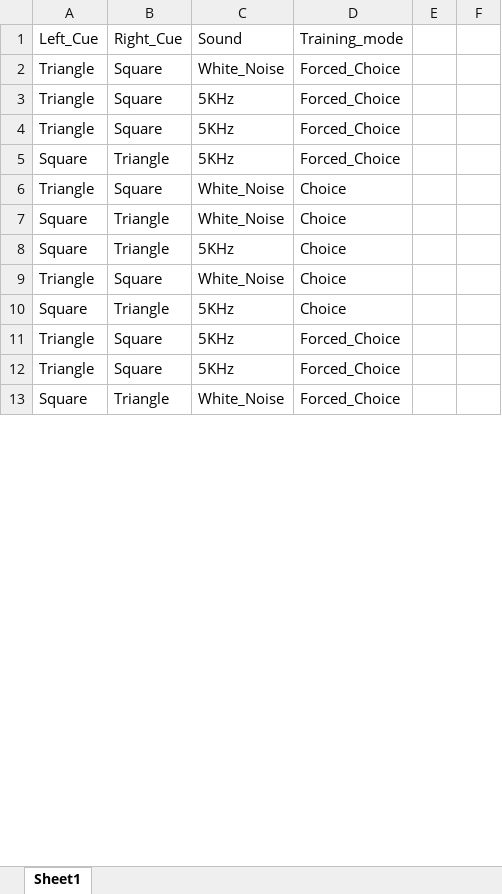
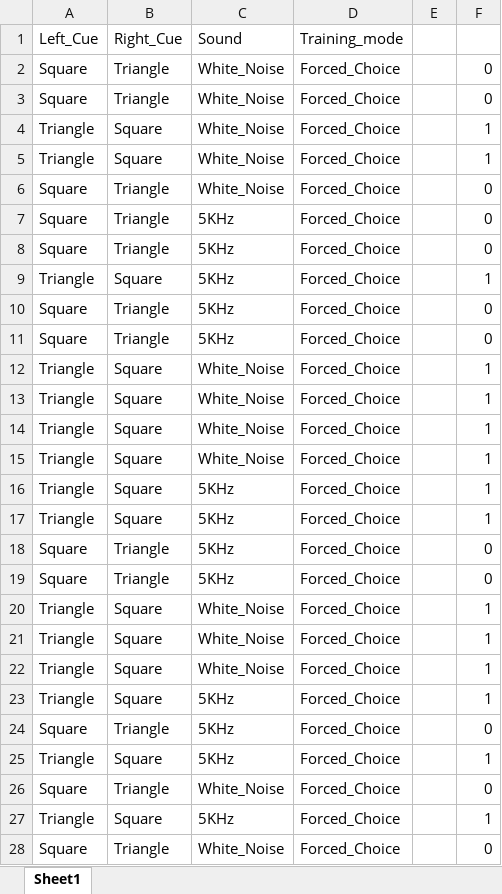
Before and after one commit to NC4Lab/omniroute_ubuntu_ws, an Excel workbook: src/omniroute_operation/src/experiment_controller/Training_Trials.xlsx, sheet Sheet1, drawn as a sheet; only a part is shown; values as stored, in another font and other column widths than the file's, no borders; addresses are those after the commit; the diff covers the shown part only; the diff names each change by its address in the sheet, - before the commit and + after, or states it on an @@ line.

```diff
--- a/src/omniroute_operation/src/experiment_controller/Training_Trials.xlsx (sheet Sheet1)
+++ b/src/omniroute_operation/src/experiment_controller/Training_Trials.xlsx (sheet Sheet1)
+row 2: Square | Triangle | White_Noise | Forced_Choice |  | 0
+row 3: Square | Triangle | White_Noise | Forced_Choice |  | 0
-F4:F5: (empty)
+F4:F5: 1
-C5 (Sound): 5KHz
+C5 (Sound): White_Noise
+row 6: Square | Triangle | White_Noise | Forced_Choice |  | 0
+row 7: Square | Triangle | 5KHz | Forced_Choice |  | 0
+row 8: Square | Triangle | 5KHz | Forced_Choice |  | 0
-F9: (empty)
+F9: 1
-F10: (empty)
+F10: 0
+row 11: Square | Triangle | 5KHz | Forced_Choice |  | 0
-D12 (Training_mode): Choice
+D12 (Training_mode): Forced_Choice
-F12: (empty)
+F12: 1
+row 13: Triangle | Square | White_Noise | Forced_Choice |  | 1
+row 14: Triangle | Square | White_Noise | Forced_Choice |  | 1
+row 15: Triangle | Square | White_Noise | Forced_Choice |  | 1
+row 16: Triangle | Square | 5KHz | Forced_Choice |  | 1
+row 17: Triangle | Square | 5KHz | Forced_Choice |  | 1
-C18 (Sound): White_Noise
+C18 (Sound): 5KHz
-D18:D20 (Training_mode): Choice
+D18:D20 (Training_mode): Forced_Choice
-F18:F19: (empty)
+F18:F19: 0
-F20: (empty)
+F20: 1
+row 21: Triangle | Square | White_Noise | Forced_Choice |  | 1
+row 22: Triangle | Square | White_Noise | Forced_Choice |  | 1
+row 23: Triangle | Square | 5KHz | Forced_Choice |  | 1
-D24 (Training_mode): Choice
+D24 (Training_mode): Forced_Choice
-F24: (empty)
+F24: 0
-F25: (empty)
+F25: 1
+row 26: Square | Triangle | White_Noise | Forced_Choice |  | 0
-F27: (empty)
+F27: 1
-F28: (empty)
+F28: 0
```
Also changed, not shown: 10 added rows, 2 removed rows and 10 edited cells elsewhere in this sheet, formulas that keep their value, 10 other files.
